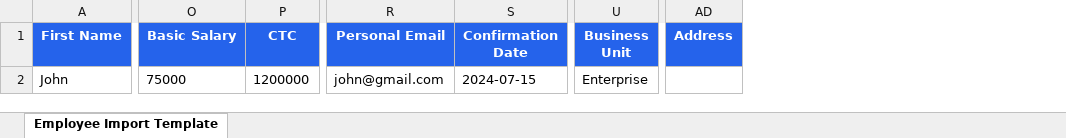
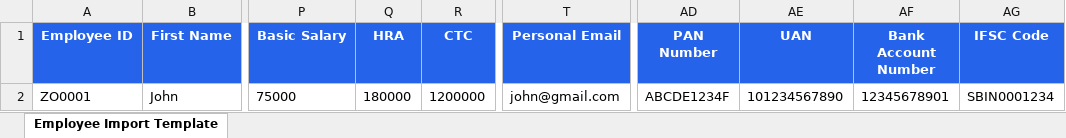
Before and after one commit to ZoikoGroup/zoiko-one-platform, an Excel workbook: frontend/public/templates/employee-import-template.xlsx, sheet Employee Import Template, drawn as a sheet; only a part is shown, gaps mark what is left out; values as stored, in another font and other column widths than the file's, no borders; removed rows and columns are numbered as before the commit, all else as after; the diff names each change by its address in the sheet, - before the commit and + after, or states it on an @@ line.

```diff
--- a/frontend/public/templates/employee-import-template.xlsx (sheet Employee Import Template)
+++ b/frontend/public/templates/employee-import-template.xlsx (sheet Employee Import Template)
+column A (Employee ID), row 2: ZO0001
+column Q (HRA), row 2: 180000
-column S (Confirmation Date), row 2: 2024-07-15
-column U (Business Unit), row 2: Enterprise
-column AD (Address), empty
+column AD (PAN Number), row 2: ABCDE1234F
+column AE (UAN), row 2: 101234567890
+column AF (Bank Account Number), row 2: 12345678901
+column AG (IFSC Code), row 2: SBIN0001234
```
Also changed, not shown: 37 other files.
